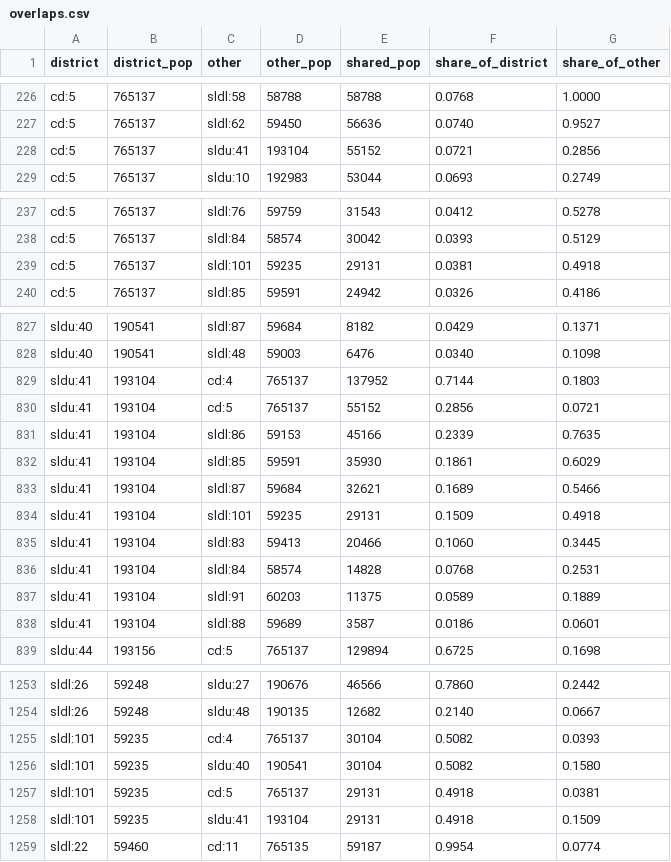
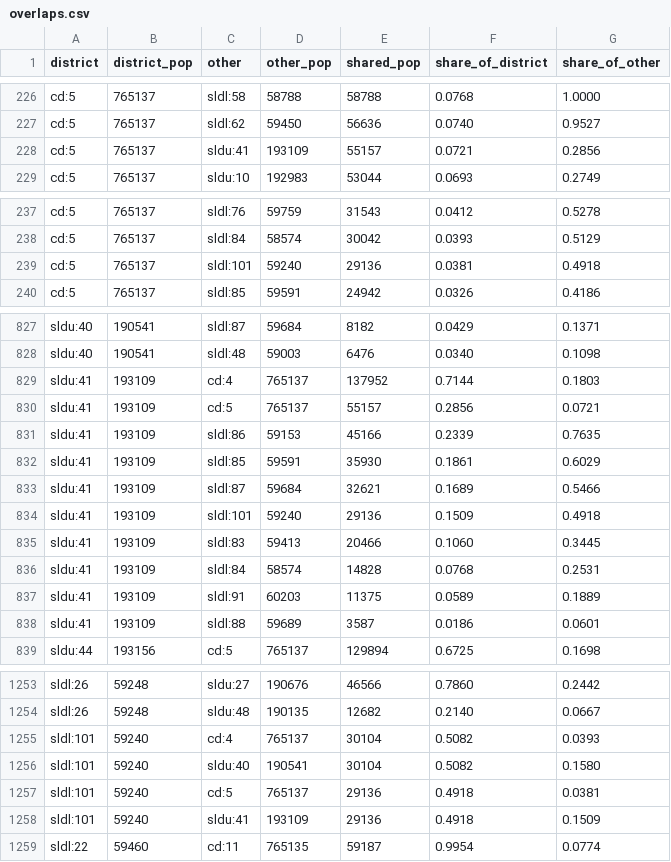
Before and after one commit to edamame-labs/openbasis-data, a CSV file: data/states/ga/overlaps.csv, drawn as a sheet; only a part is shown, gaps mark what is left out; the diff covers the shown part only.

```diff
--- a/data/states/ga/overlaps.csv
+++ b/data/states/ga/overlaps.csv
@@ -227,3 +227,3 @@ cd:5,765137,sldl:58,58788,58788,0.0768,1.0000
 cd:5,765137,sldl:62,59450,56636,0.0740,0.9527
-cd:5,765137,sldu:41,193104,55152,0.0721,0.2856
+cd:5,765137,sldu:41,193109,55157,0.0721,0.2856
 cd:5,765137,sldu:10,192983,53044,0.0693,0.2749
@@ -238,3 +238,3 @@ cd:5,765137,sldl:76,59759,31543,0.0412,0.5278
 cd:5,765137,sldl:84,58574,30042,0.0393,0.5129
-cd:5,765137,sldl:101,59235,29131,0.0381,0.4918
+cd:5,765137,sldl:101,59240,29136,0.0381,0.4918
 cd:5,765137,sldl:85,59591,24942,0.0326,0.4186
@@ -828,12 +828,12 @@ sldu:40,190541,sldl:87,59684,8182,0.0429,0.1371
 sldu:40,190541,sldl:48,59003,6476,0.0340,0.1098
-sldu:41,193104,cd:4,765137,137952,0.7144,0.1803
-sldu:41,193104,cd:5,765137,55152,0.2856,0.0721
-sldu:41,193104,sldl:86,59153,45166,0.2339,0.7635
-sldu:41,193104,sldl:85,59591,35930,0.1861,0.6029
-sldu:41,193104,sldl:87,59684,32621,0.1689,0.5466
-sldu:41,193104,sldl:101,59235,29131,0.1509,0.4918
-sldu:41,193104,sldl:83,59413,20466,0.1060,0.3445
-sldu:41,193104,sldl:84,58574,14828,0.0768,0.2531
-sldu:41,193104,sldl:91,60203,11375,0.0589,0.1889
-sldu:41,193104,sldl:88,59689,3587,0.0186,0.0601
+sldu:41,193109,cd:4,765137,137952,0.7144,0.1803
+sldu:41,193109,cd:5,765137,55157,0.2856,0.0721
+sldu:41,193109,sldl:86,59153,45166,0.2339,0.7635
+sldu:41,193109,sldl:85,59591,35930,0.1861,0.6029
+sldu:41,193109,sldl:87,59684,32621,0.1689,0.5466
+sldu:41,193109,sldl:101,59240,29136,0.1509,0.4918
+sldu:41,193109,sldl:83,59413,20466,0.1060,0.3445
+sldu:41,193109,sldl:84,58574,14828,0.0768,0.2531
+sldu:41,193109,sldl:91,60203,11375,0.0589,0.1889
+sldu:41,193109,sldl:88,59689,3587,0.0186,0.0601
 sldu:44,193156,cd:5,765137,129894,0.6725,0.1698
@@ -1254,6 +1254,6 @@ sldl:26,59248,sldu:27,190676,46566,0.7860,0.2442
 sldl:26,59248,sldu:48,190135,12682,0.2140,0.0667
-sldl:101,59235,cd:4,765137,30104,0.5082,0.0393
-sldl:101,59235,sldu:40,190541,30104,0.5082,0.1580
-sldl:101,59235,cd:5,765137,29131,0.4918,0.0381
-sldl:101,59235,sldu:41,193104,29131,0.4918,0.1509
+sldl:101,59240,cd:4,765137,30104,0.5082,0.0393
+sldl:101,59240,sldu:40,190541,30104,0.5082,0.1580
+sldl:101,59240,cd:5,765137,29136,0.4918,0.0381
+sldl:101,59240,sldu:41,193109,29136,0.4918,0.1509
 sldl:22,59460,cd:11,765135,59187,0.9954,0.0774
```
Also changed, not shown: 10 edited cells elsewhere in this file, data/states/fl/overlaps.csv, data/states/ne/overlaps.csv, 29 other files.
